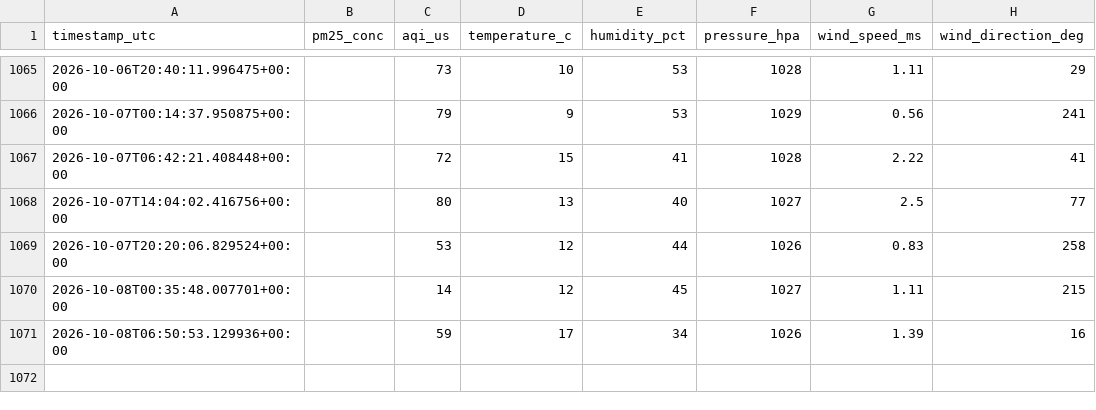
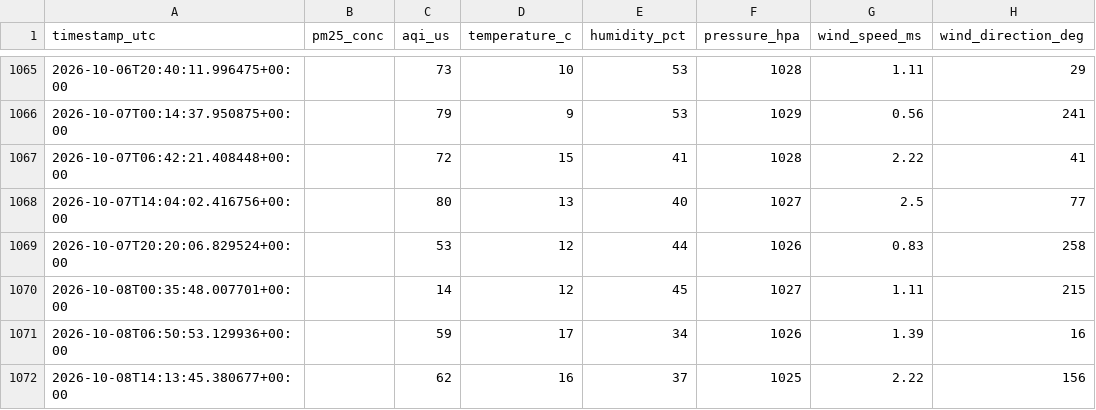
Before and after one commit to ilihan16072008-create/pm25-forecasting-almaty, a CSV file: data/air_quality_history.csv, drawn as a sheet; only a part is shown, gaps mark what is left out; the diff names each change by its address in the sheet, - before the commit and + after, or states it on an @@ line.

```diff
--- a/data/air_quality_history.csv
+++ b/data/air_quality_history.csv
+row 1072: 2026-10-08T14:13:45.380677+00:00 |  | 62 | 16 | 37 | 1025 | 2.22 | 156
```
